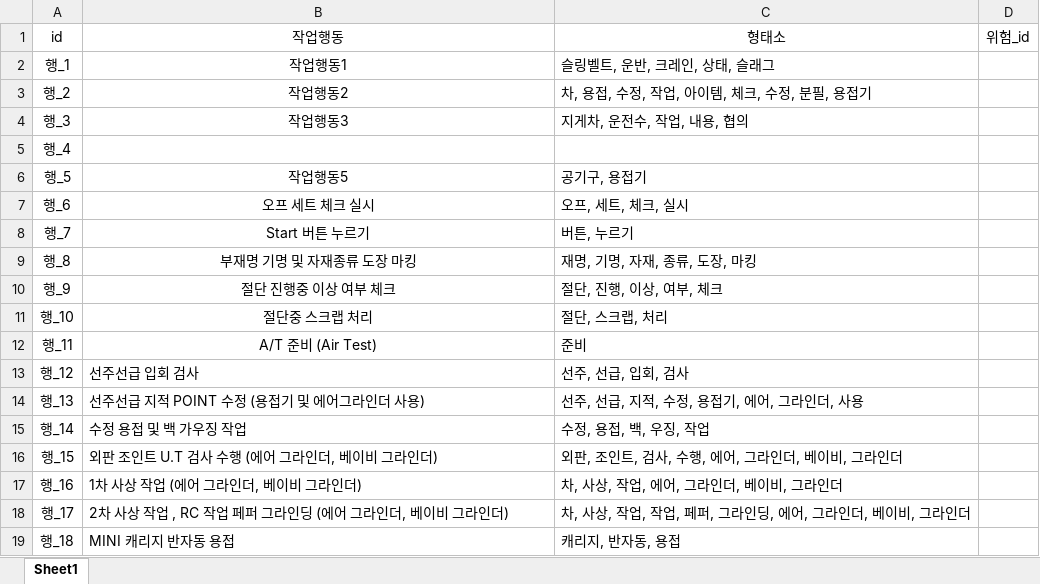
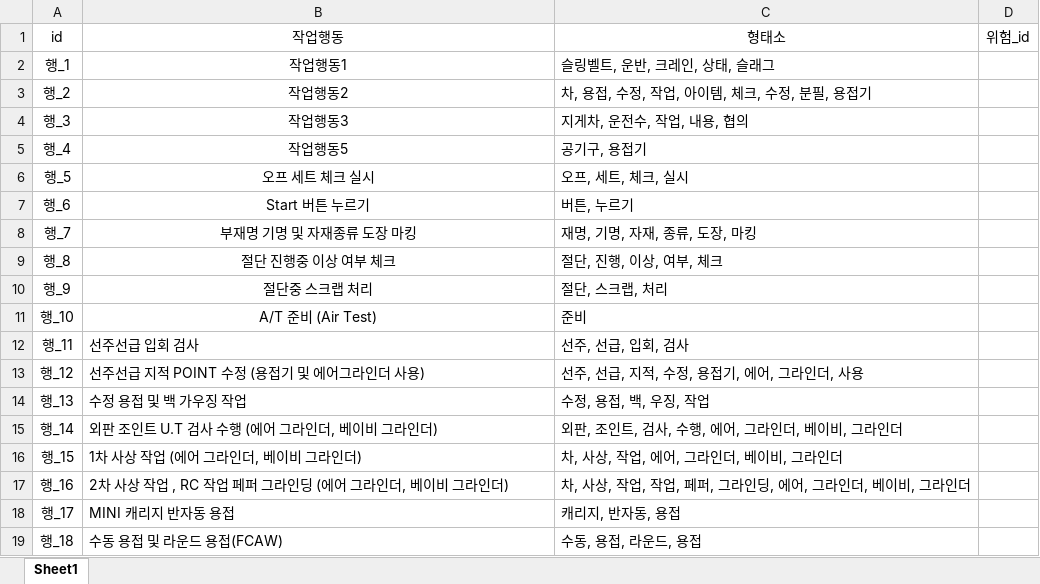
Before and after one commit to Kstyle0710/matching_work_risk, an Excel workbook: source/작업행동.xlsx, sheet Sheet1, drawn as a sheet; only a part is shown; values as stored, in another font and other column widths than the file's, no borders; the diff covers the shown part only; the diff names each change by its address in the sheet, - before the commit and + after, or states it on an @@ line.

Commit message:
direct matching between acts and risk points

```diff
--- a/source/작업행동.xlsx (sheet Sheet1)
+++ b/source/작업행동.xlsx (sheet Sheet1)
-B5 (작업행동): (empty)
+B5 (작업행동): 작업행동5
-C5 (형태소): (empty)
+C5 (형태소): 공기구, 용접기
-B6 (작업행동): 작업행동5
+B6 (작업행동): 오프 세트 체크 실시
-C6 (형태소): 공기구, 용접기
+C6 (형태소): 오프, 세트, 체크, 실시
-B7 (작업행동): 오프 세트 체크 실시
+B7 (작업행동): Start 버튼 누르기
-C7 (형태소): 오프, 세트, 체크, 실시
+C7 (형태소): 버튼, 누르기
-B8 (작업행동): Start 버튼 누르기
+B8 (작업행동): 부재명 기명 및 자재종류 도장 마킹
-C8 (형태소): 버튼, 누르기
+C8 (형태소): 재명, 기명, 자재, 종류, 도장, 마킹
-B9 (작업행동): 부재명 기명 및 자재종류 도장 마킹
+B9 (작업행동): 절단 진행중 이상 여부 체크
-C9 (형태소): 재명, 기명, 자재, 종류, 도장, 마킹
+C9 (형태소): 절단, 진행, 이상, 여부, 체크
-B10 (작업행동): 절단 진행중 이상 여부 체크
+B10 (작업행동): 절단중 스크랩 처리
-C10 (형태소): 절단, 진행, 이상, 여부, 체크
+C10 (형태소): 절단, 스크랩, 처리
-B11 (작업행동): 절단중 스크랩 처리
+B11 (작업행동): A/T 준비 (Air Test)
-C11 (형태소): 절단, 스크랩, 처리
+C11 (형태소): 준비
-B12 (작업행동): A/T 준비 (Air Test)
+B12 (작업행동): 선주선급 입회 검사
-B12 alignment: center
+B12 alignment: left
-C12 (형태소): 준비
+C12 (형태소): 선주, 선급, 입회, 검사
-B13 (작업행동): 선주선급 입회 검사
+B13 (작업행동): 선주선급 지적 POINT 수정 (용접기 및 에어그라인더 사용)
-C13 (형태소): 선주, 선급, 입회, 검사
+C13 (형태소): 선주, 선급, 지적, 수정, 용접기, 에어, 그라인더, 사용
-B14 (작업행동): 선주선급 지적 POINT 수정 (용접기 및 에어그라인더 사용)
+B14 (작업행동): 수정 용접 및 백 가우징 작업
-C14 (형태소): 선주, 선급, 지적, 수정, 용접기, 에어, 그라인더, 사용
+C14 (형태소): 수정, 용접, 백, 우징, 작업
-B15 (작업행동): 수정 용접 및 백 가우징 작업
+B15 (작업행동): 외판 조인트 U.T 검사 수행 (에어 그라인더, 베이비 그라인더)
-C15 (형태소): 수정, 용접, 백, 우징, 작업
+C15 (형태소): 외판, 조인트, 검사, 수행, 에어, 그라인더, 베이비, 그라인더
-B16 (작업행동): 외판 조인트 U.T 검사 수행 (에어 그라인더, 베이비 그라인더)
+B16 (작업행동): 1차 사상 작업 (에어 그라인더, 베이비 그라인더)
-C16 (형태소): 외판, 조인트, 검사, 수행, 에어, 그라인더, 베이비, 그라인더
+C16 (형태소): 차, 사상, 작업, 에어, 그라인더, 베이비, 그라인더
-B17 (작업행동): 1차 사상 작업 (에어 그라인더, 베이비 그라인더)
+B17 (작업행동): 2차 사상 작업 , RC 작업 페퍼 그라인딩 (에어 그라인더, 베이비 그라인더)
-C17 (형태소): 차, 사상, 작업, 에어, 그라인더, 베이비, 그라인더
+C17 (형태소): 차, 사상, 작업, 작업, 페퍼, 그라인딩, 에어, 그라인더, 베이비, 그라인더
-B18 (작업행동): 2차 사상 작업 , RC 작업 페퍼 그라인딩 (에어 그라인더, 베이비 그라인더)
+B18 (작업행동): MINI 캐리지 반자동 용접
-C18 (형태소): 차, 사상, 작업, 작업, 페퍼, 그라인딩, 에어, 그라인더, 베이비, 그라인더
+C18 (형태소): 캐리지, 반자동, 용접
-B19 (작업행동): MINI 캐리지 반자동 용접
+B19 (작업행동): 수동 용접 및 라운드 용접(FCAW)
-C19 (형태소): 캐리지, 반자동, 용접
+C19 (형태소): 수동, 용접, 라운드, 용접
```
Also changed, not shown: 1 removed row and 24 edited cells elsewhere in this sheet, source/표준 위험요인.xlsx, 1 other file.
